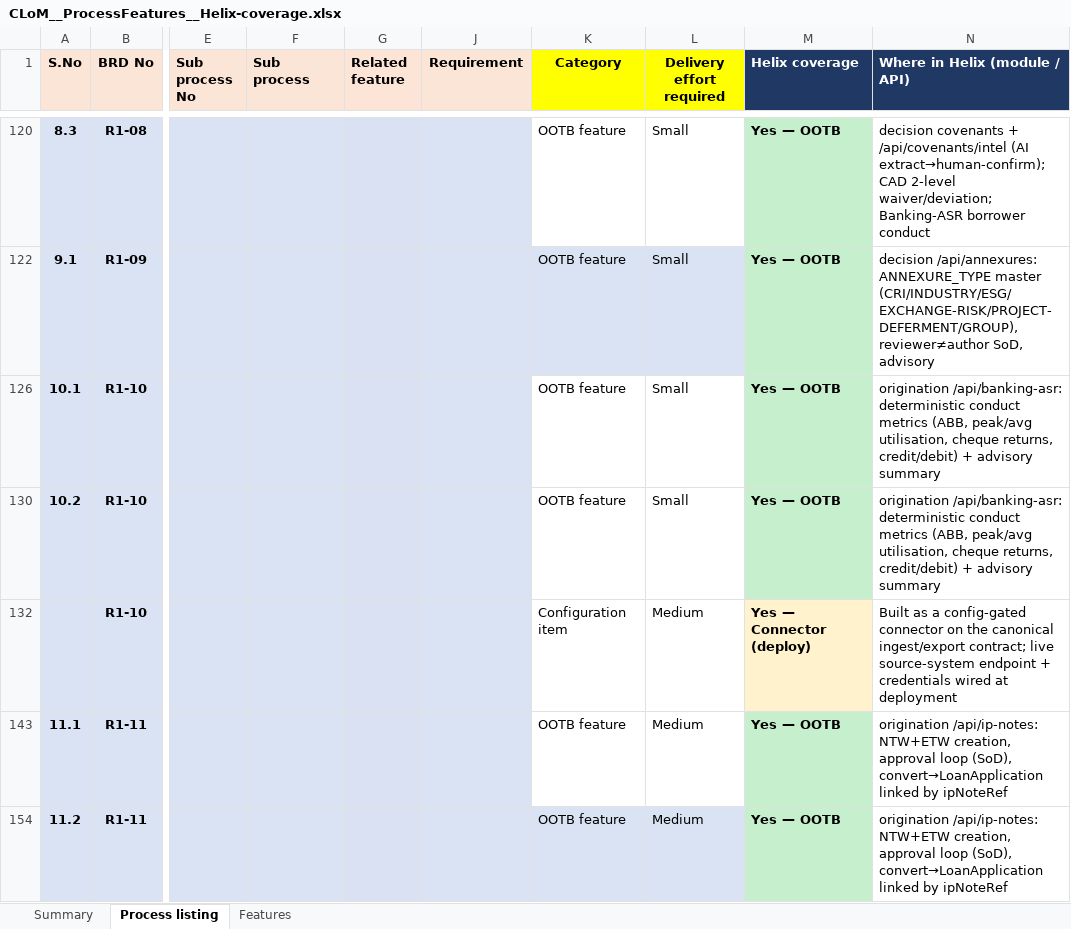
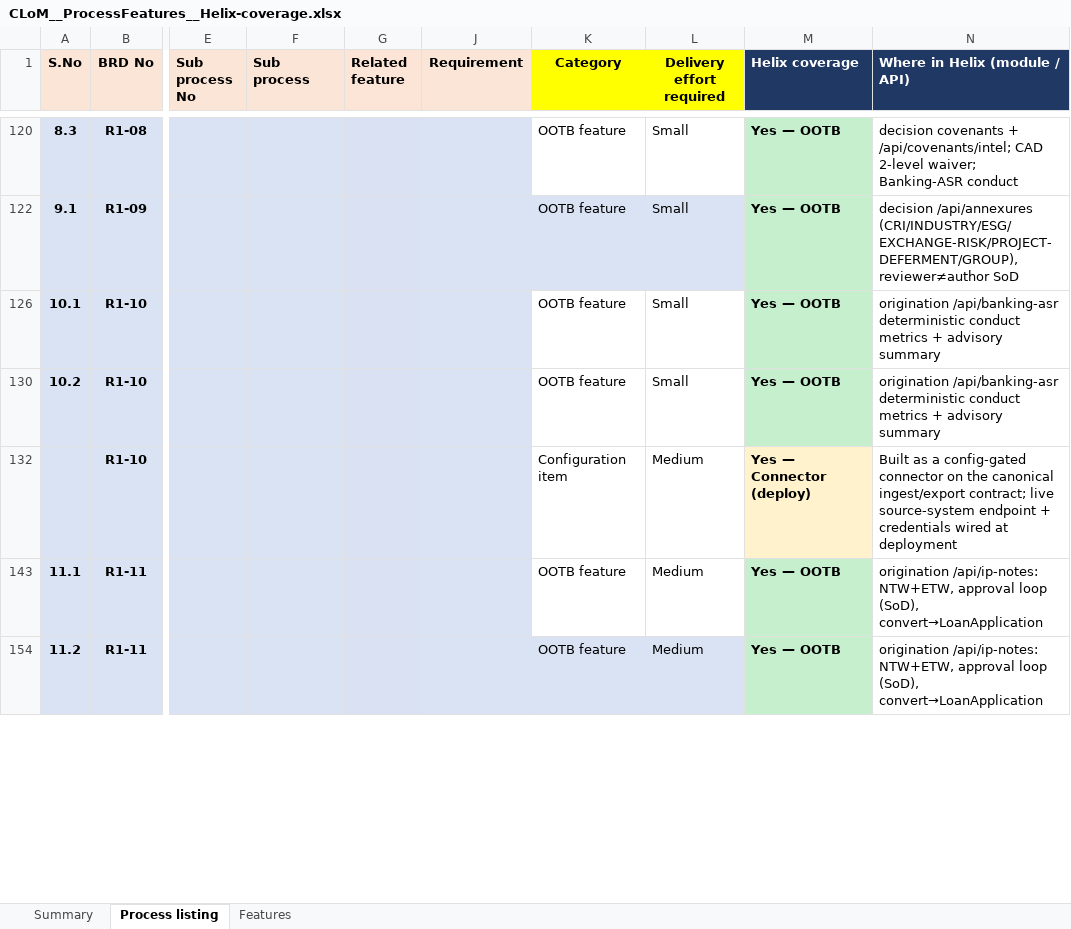
Before and after one commit to sidgamingshah-arch/CPS-LOS, an Excel workbook: docs/CLoM__ProcessFeatures__Helix-coverage.xlsx, sheet Process listing, drawn as a sheet; only a part is shown, gaps mark what is left out; values as stored, in another font and other column widths than the file's, no borders; the diff covers the shown part only; the diff names each change by its address in the sheet, - before the commit and + after, or states it on an @@ line.

```diff
--- a/docs/CLoM__ProcessFeatures__Helix-coverage.xlsx (sheet Process listing)
+++ b/docs/CLoM__ProcessFeatures__Helix-coverage.xlsx (sheet Process listing)
-N120 (Where in Helix (module / API)): …covenants + /api/covenants/intel (AI extract→human-confirm); CAD 2-level waiver/deviation; Banking-ASR borrower conduct
+N120 (Where in Helix (module / API)): …covenants + /api/covenants/intel; CAD 2-level waiver; Banking-ASR conduct
-N122 (Where in Helix (module / API)): decision /api/annexures: ANNEXURE_TYPE master (CRI/INDUSTRY/ESG/EXCHANGE-RISK/PROJECT-DEFERMENT/GROUP), reviewer≠author SoD, advisory
+N122 (Where in Helix (module / API)): decision /api/annexures (CRI/INDUSTRY/ESG/EXCHANGE-RISK/PROJECT-DEFERMENT/GROUP), reviewer≠author SoD
-N126 (Where in Helix (module / API)): origination /api/banking-asr: deterministic conduct metrics (ABB, peak/avg utilisation, cheque returns, credit/debit) + advisory…
+N126 (Where in Helix (module / API)): origination /api/banking-asr deterministic conduct metrics + advisory…
-N130 (Where in Helix (module / API)): origination /api/banking-asr: deterministic conduct metrics (ABB, peak/avg utilisation, cheque returns, credit/debit) + advisory…
+N130 (Where in Helix (module / API)): origination /api/banking-asr deterministic conduct metrics + advisory…
-N143 (Where in Helix (module / API)): origination /api/ip-notes: NTW+ETW creation, approval loop (SoD), convert→LoanApplication linked by ipNoteRef
+N143 (Where in Helix (module / API)): origination /api/ip-notes: NTW+ETW, approval loop (SoD), convert→LoanApplication
-N154 (Where in Helix (module / API)): origination /api/ip-notes: NTW+ETW creation, approval loop (SoD), convert→LoanApplication linked by ipNoteRef
+N154 (Where in Helix (module / API)): origination /api/ip-notes: NTW+ETW, approval loop (SoD), convert→LoanApplication
```
Also changed, not shown: 111 edited cells and cell formats elsewhere in this sheet, sheet Features, sheet Summary, hidden cells.
